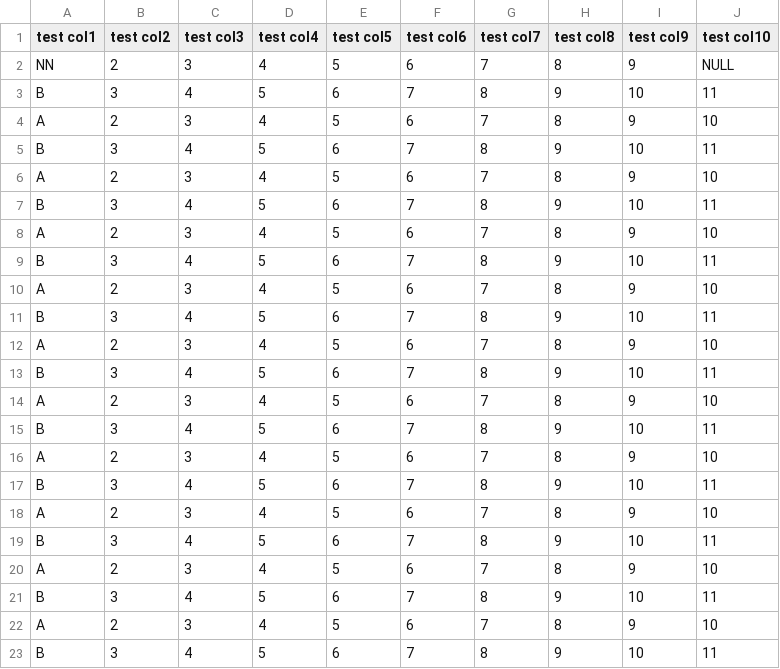
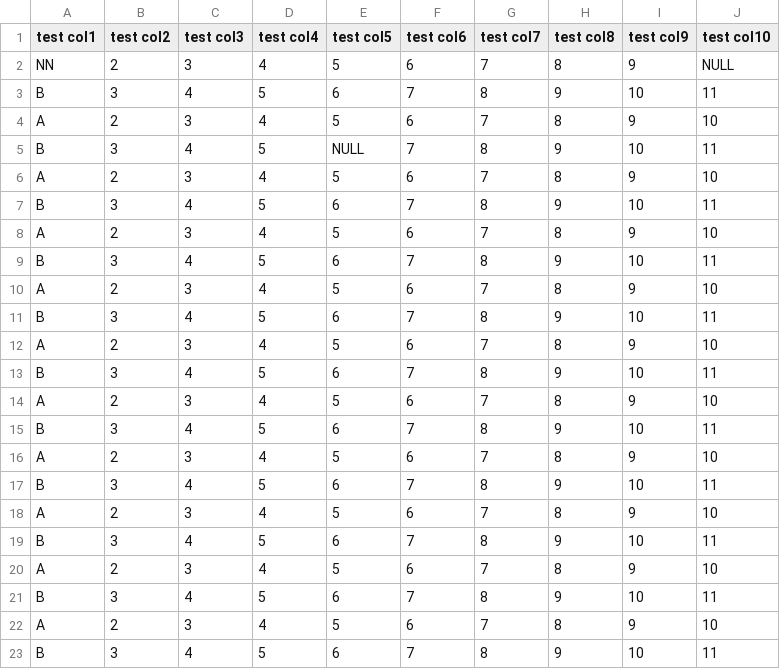
Before and after one commit to JustinKyleKirkland/ChemML, a CSV file: data_sets/test.csv, drawn as a sheet.

```diff
--- a/data_sets/test.csv
+++ b/data_sets/test.csv
@@ -4,3 +4,3 @@ B,3,4,5,6,7,8,9,10,11
 A,2,3,4,5,6,7,8,9,10
-B,3,4,5,6,7,8,9,10,11
+B,3,4,5,NULL,7,8,9,10,11
 A,2,3,4,5,6,7,8,9,10
```
Also changed, not shown: 1 other file.
